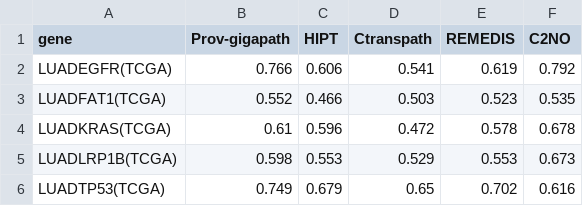
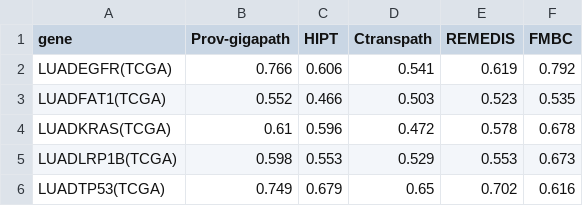
Before and after one commit to wyh196646/FMBC, a CSV file: plot/plot.csv, drawn as a sheet.

```diff
--- a/plot/plot.csv
+++ b/plot/plot.csv
@@ -1,2 +1,2 @@
-gene,Prov-gigapath,HIPT,Ctranspath,REMEDIS,C2NO
+gene,Prov-gigapath,HIPT,Ctranspath,REMEDIS,FMBC
 LUADEGFR(TCGA),0.766,0.606,0.541,0.619,0.792
```
Also changed, not shown: 22 other files.
